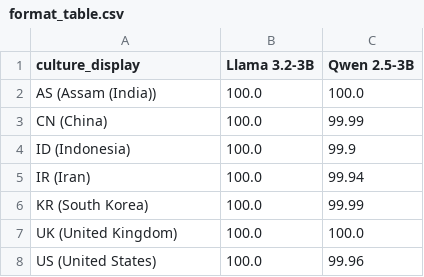
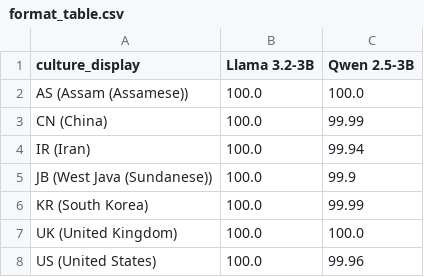
Before and after one commit to ameme12/vllm-demo, a CSV file: results/format_table.csv, drawn as a sheet.

```diff
--- a/results/format_table.csv
+++ b/results/format_table.csv
@@ -1,6 +1,6 @@
 culture_display,Llama 3.2-3B,Qwen 2.5-3B
-AS (Assam (India)),100.0,100.0
+AS (Assam (Assamese)),100.0,100.0
 CN (China),100.0,99.99
-ID (Indonesia),100.0,99.9
 IR (Iran),100.0,99.94
+JB (West Java (Sundanese)),100.0,99.9
 KR (South Korea),100.0,99.99
```
Also changed, not shown: 4 other files.
